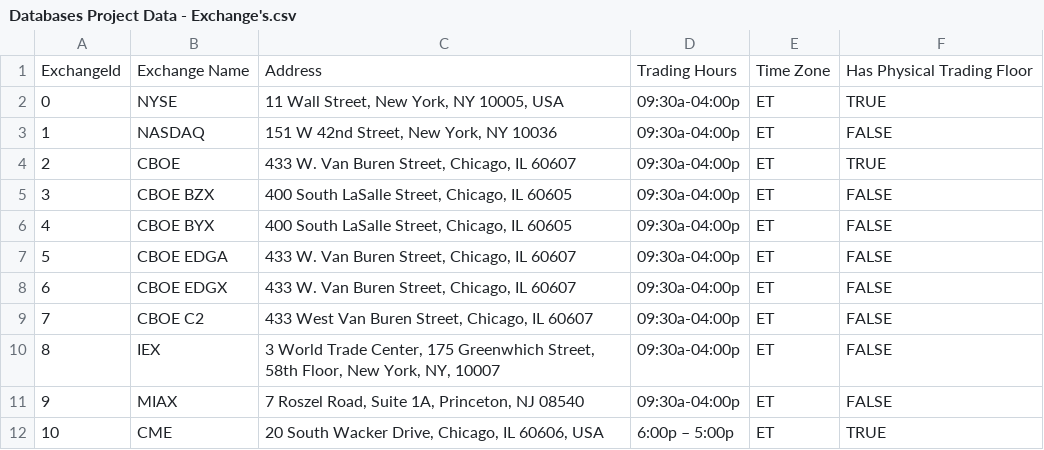
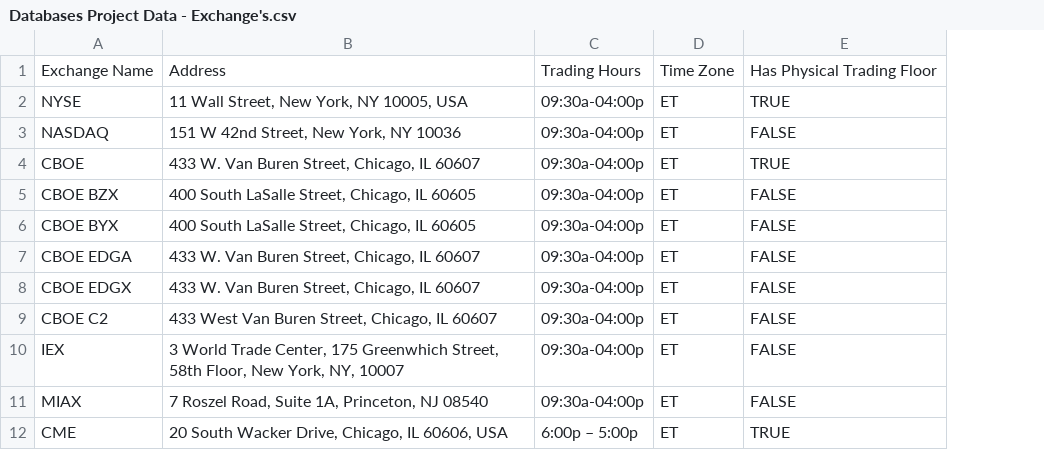
Before and after one commit to mzajdela/Databases_Final_Project, a CSV file: Databases Project Data - Exchange's.csv, drawn as a sheet; the diff names each change by its address in the sheet, - before the commit and + after, or states it on an @@ line.

Commit message:
Remove ExchangeId from csv

```diff
--- a/Databases Project Data - Exchange's.csv
+++ b/Databases Project Data - Exchange's.csv
-column A, rows 1-12: ExchangeId | 0 | 1 | 2 | 3 | 4 | 5 | 6 | 7 | 8 | 9 | 10
```
